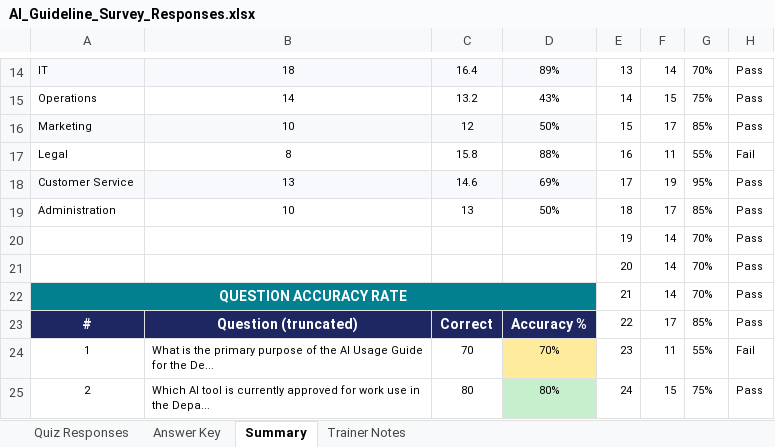
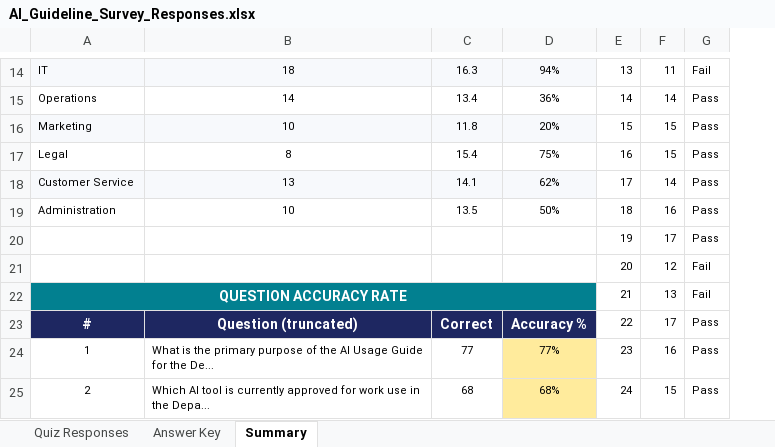
Before and after one commit to Asraf-JS/M365-Copilot-Workshop, an Excel workbook: 09-copilot-excel/AI_Guideline_Survey_Responses.xlsx, sheet Summary, drawn as a sheet; only a part is shown, gaps mark what is left out; values as stored, in another font and other column widths than the file's, no borders; removed rows and columns are numbered as before the commit, all else as after; the diff covers the shown part only; the diff names each change by its address in the sheet, - before the commit and + after, or states it on an @@ line.

```diff
--- a/09-copilot-excel/AI_Guideline_Survey_Responses.xlsx (sheet Summary)
+++ b/09-copilot-excel/AI_Guideline_Survey_Responses.xlsx (sheet Summary)
-sheet tab: Trainer Notes
-column G, rows 14-20: 70% | 75% | 85% | 55% | 95% | 85% | 70%; rows 22-25: 70% | 85% | 55% | 75%
-C14: 16.4
+C14: 16.3
-D14: 89%
+D14: 94%
-F14: 14
+F14: 11
-G14: Pass
+G14: Fail
-C15: 13.2
+C15: 13.4
-D15: 43%
+D15: 36%
-F15: 15
+F15: 14
-C16: 12
+C16: 11.8
-D16: 50%
+D16: 20%
-F16: 17
+F16: 15
-C17: 15.8
+C17: 15.4
-D17: 88%
+D17: 75%
-F17: 11
+F17: 15
-G17: Fail
+G17: Pass
-C18: 14.6
+C18: 14.1
-D18: 69%
+D18: 62%
-F18: 19
+F18: 14
-C19: 13
+C19: 13.5
-F19: 17
+F19: 16
-F20: 14
+F20: 17
-row 21:  |  |  |  | 20 | 14 | 70% | Pass
+row 21:  |  |  |  | 20 | 12 | Fail
-F22: 14
+F22: 13
-G22: Pass
+G22: Fail
-C24: 70
+C24: 77
-D24: 70%
+D24: 77%
-F24: 11
+F24: 16
-G24: Fail
+G24: Pass
-C25: 80
+C25: 68
-D25: 80%
+D25: 68%
-D25 fill: #C6EFCE
+D25 fill: #FFEB9C
```
Also changed, not shown: 17 added rows, 17 removed rows, 116 edited cells and cell formats elsewhere in this sheet, sheet Quiz Responses, sheet Answer Key.
